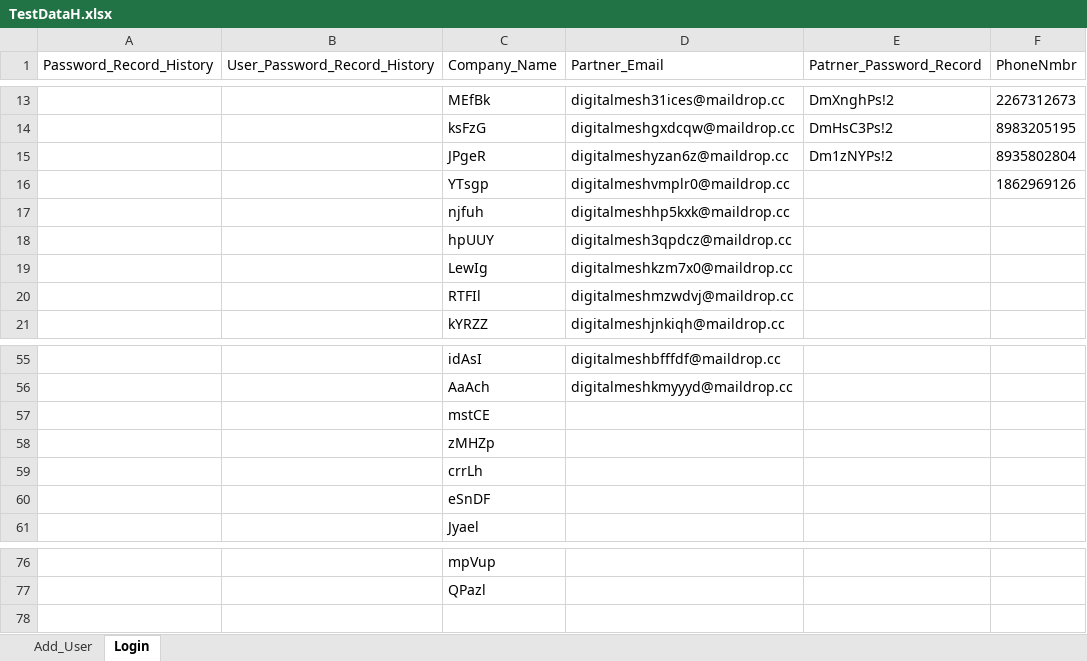
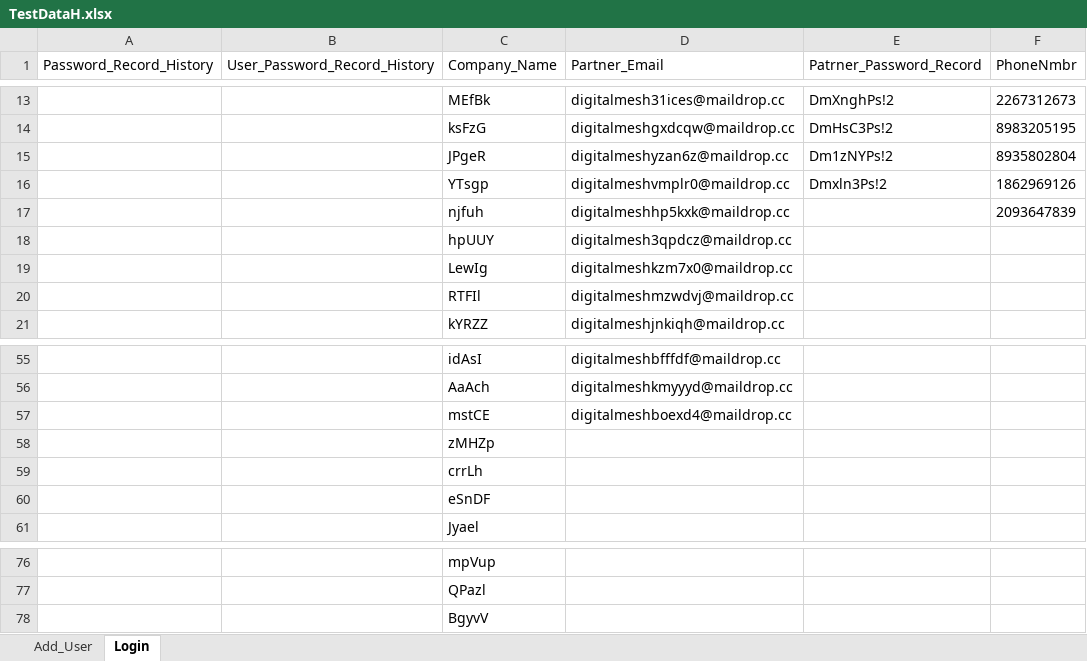
Before and after one commit to franci876/Ecom-Wizard, an Excel workbook: src/TestDataH.xlsx, sheet Login, drawn as a sheet; only a part is shown, gaps mark what is left out; values as stored, in another font and other column widths than the file's, no borders; the diff names each change by its address in the sheet, - before the commit and + after, or states it on an @@ line.

```diff
--- a/src/TestDataH.xlsx (sheet Login)
+++ b/src/TestDataH.xlsx (sheet Login)
-E16 (Patrner_Password_Record): (empty)
+E16 (Patrner_Password_Record): Dmxln3Ps!2
-F17 (PhoneNmbr): (empty)
+F17 (PhoneNmbr): 2093647839
-D57 (Partner_Email): (empty)
+D57 (Partner_Email): digitalmeshboexd4@maildrop.cc
+row 78:  |  | BgyvV
```
Also changed, not shown: src/TestData.xlsx, 19 other files.
